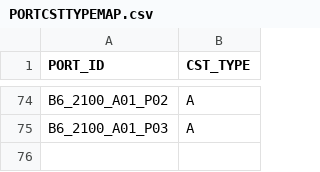
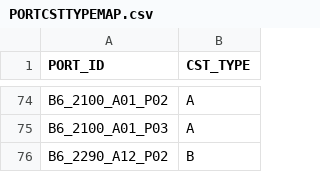
Before and after one commit to AK0-Leopard/OverheadHoistBuffer_ASE_K24, a CSV file: OverheadHoistBuffer_ASE_K24/BCWinForm/Config/ASE_K24/CSV/PORTCSTTYPEMAP.csv, drawn as a sheet; only a part is shown, gaps mark what is left out.

```diff
--- a/OverheadHoistBuffer_ASE_K24/BCWinForm/Config/ASE_K24/CSV/PORTCSTTYPEMAP.csv
+++ b/OverheadHoistBuffer_ASE_K24/BCWinForm/Config/ASE_K24/CSV/PORTCSTTYPEMAP.csv
@@ -75 +75,2 @@ B6_2100_A01_P02,A
 B6_2100_A01_P03,A
+B6_2290_A12_P02,B
```
Also changed, not shown: 9 other files.
